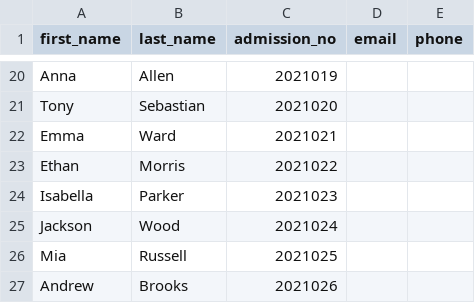
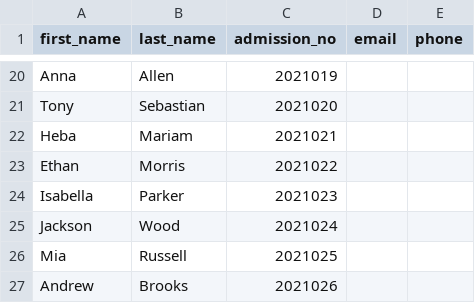
Before and after one commit to Ashnakarim04/hostsite, a CSV file: zillionhire/dataset/student.csv, drawn as a sheet; only a part is shown, gaps mark what is left out; removed rows and columns are numbered as before the commit, all else as after; the diff names each change by its address in the sheet, - before the commit and + after, or states it on an @@ line.

```diff
--- a/zillionhire/dataset/student.csv
+++ b/zillionhire/dataset/student.csv
-row 22: Emma | Ward | 2021021
+row 22: Heba | Mariam | 2021021
```
Also changed, not shown: 10 other files.
